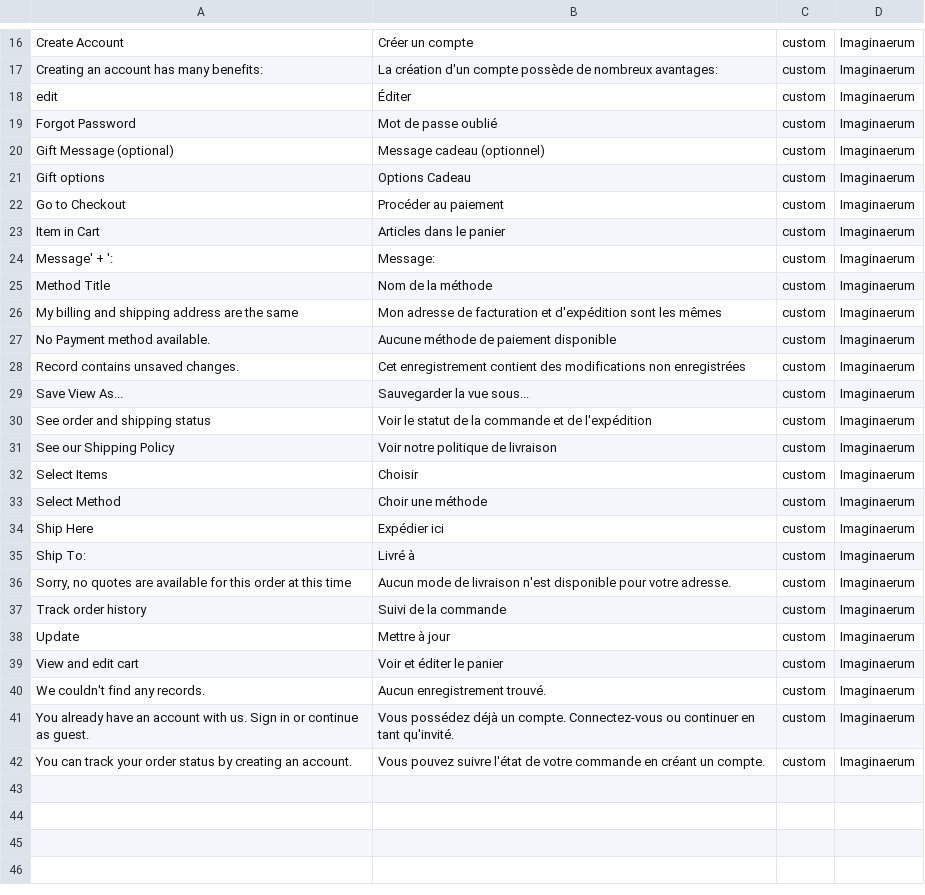
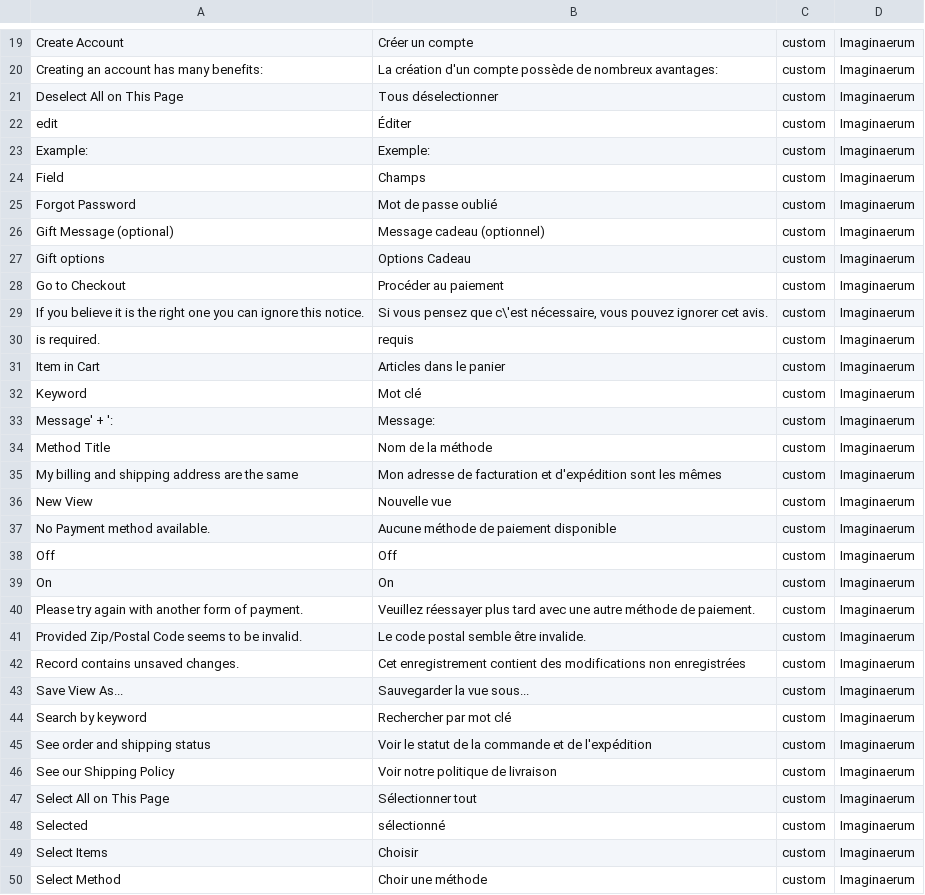
Before and after one commit to Imaginaerum/magento2-language-fr-fr, a CSV file: fr_fr.custom.imaginaerum.csv, drawn as a sheet; only a part is shown, gaps mark what is left out; the shorter side is filled out with more unchanged rows; the diff covers the shown part only.

Commit message:
Missing Translations fix #21

```diff
--- a/fr_fr.custom.imaginaerum.csv
+++ b/fr_fr.custom.imaginaerum.csv
@@ -17,3 +20,6 @@
 "Creating an account has many benefits:","La création d'un compte possède de nombreux avantages:",custom,Imaginaerum
+"Deselect All on This Page","Tous déselectionner",custom,Imaginaerum
 "edit","Éditer",custom,Imaginaerum
+" Example: "," Exemple: ",custom,Imaginaerum
+"Field ","Champs ",custom,Imaginaerum
 "Forgot Password","Mot de passe oublié",custom,Imaginaerum
@@ -22,3 +28,6 @@
 "Go to Checkout","Procéder au paiement",custom,Imaginaerum
+"If you believe it is the right one you can ignore this notice.","Si vous pensez que c\'est nécessaire, vous pouvez ignorer cet avis.",custom,Imaginaerum
+" is required."," requis",custom,Imaginaerum
 "Item in Cart","Articles dans le panier",custom,Imaginaerum
+"Keyword","Mot clé",custom,Imaginaerum
 "Message' + ':","Message:",custom,Imaginaerum
@@ -26,7 +35,15 @@
 "My billing and shipping address are the same","Mon adresse de facturation et d'expédition sont les mêmes",custom,Imaginaerum
+"New View","Nouvelle vue",custom,Imaginaerum
 "No Payment method available.","Aucune méthode de paiement disponible",custom,Imaginaerum
+"Off","Off",custom,Imaginaerum
+"On","On",custom,Imaginaerum
+"Please try again with another form of payment.","Veuillez réessayer plus tard avec une autre méthode de paiement.",custom,Imaginaerum
+"Provided Zip/Postal Code seems to be invalid.","Le code postal semble être invalide.",custom,Imaginaerum
 "Record contains unsaved changes.","Cet enregistrement contient des modifications non enregistrées",custom,Imaginaerum
 "Save View As...","Sauvegarder la vue sous...",custom,Imaginaerum
+"Search by keyword","Rechercher par mot clé",custom,Imaginaerum
 "See order and shipping status","Voir le statut de la commande et de l'expédition",custom,Imaginaerum
 "See our Shipping Policy","Voir notre politique de livraison",custom,Imaginaerum
+"Select All on This Page","Sélectionner tout",custom,Imaginaerum
+"Selected","sélectionné",custom,Imaginaerum
 "Select Items","Choisir",custom,Imaginaerum
```
Also changed, not shown: 11 added rows elsewhere in this file.
